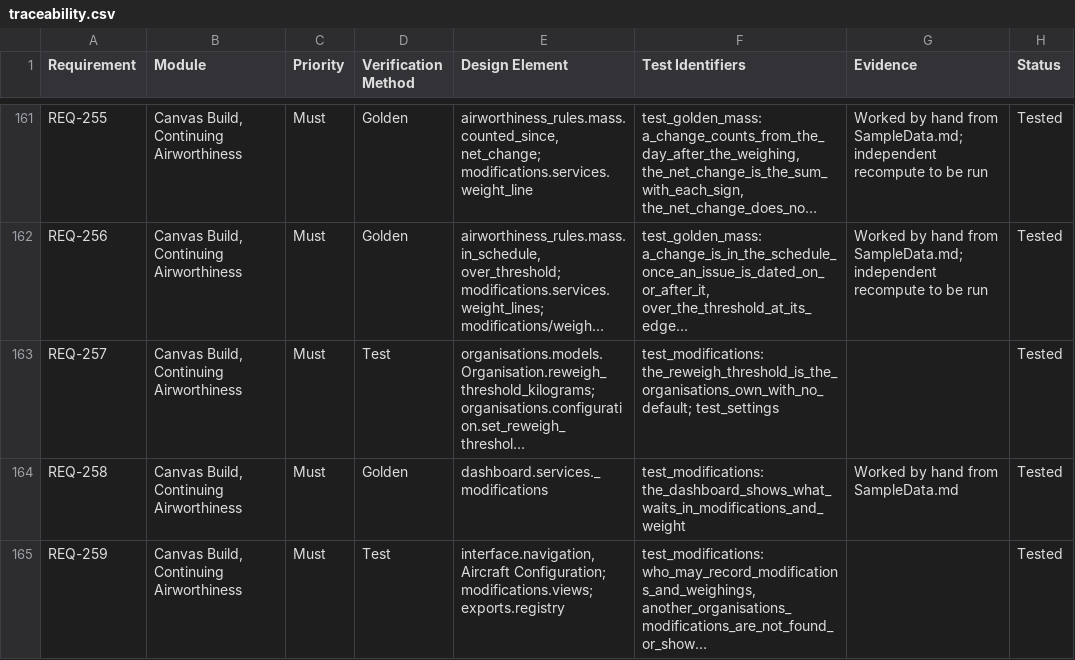
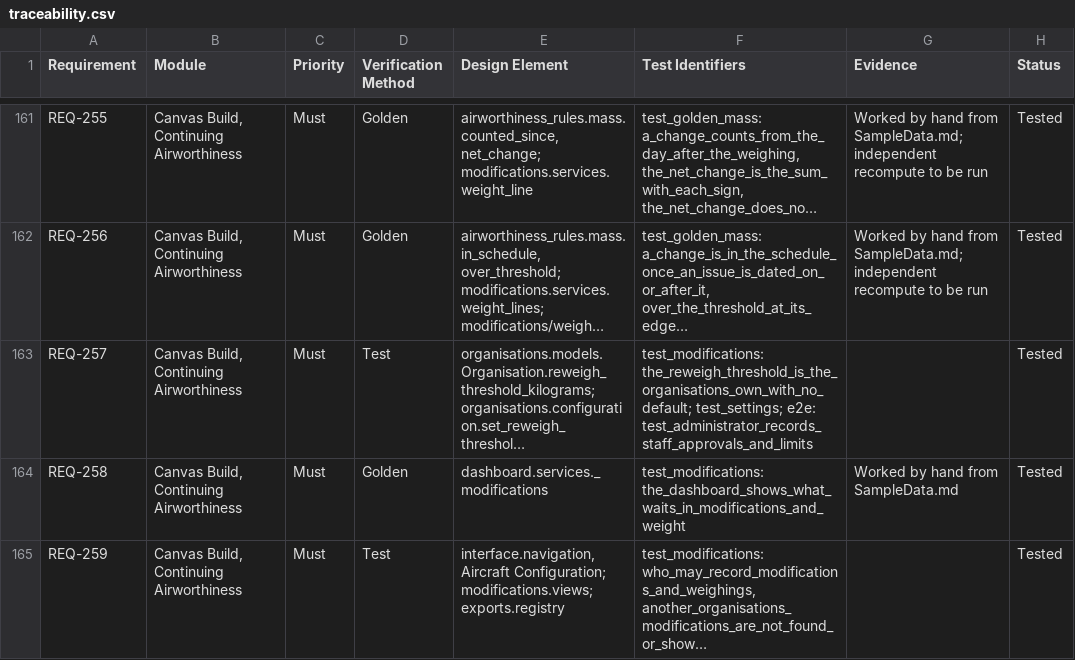
Before and after one commit to alxtkng/airworthiness-plus, a CSV file: requirements/traceability.csv, drawn as a sheet; only a part is shown, gaps mark what is left out; long unchanged cells end in …; the diff covers the shown part only; the diff names each change by its address in the sheet, - before the commit and + after, or states it on an @@ line.

Commit message:
Add live Playwright journeys and record regressions

```diff
--- a/requirements/traceability.csv
+++ b/requirements/traceability.csv
-F163 (Test Identifiers): test_modifications: the_reweigh_threshold_is_the_organisations_own_with_no_default; test_settings
+F163 (Test Identifiers): test_modifications: the_reweigh_threshold_is_the_organisations_own_with_no_default; test_settings; e2e: test_administrator_records_staff_approvals_and_limits
```
Also changed, not shown: 33 edited cells elsewhere in this file, 12 other files.
